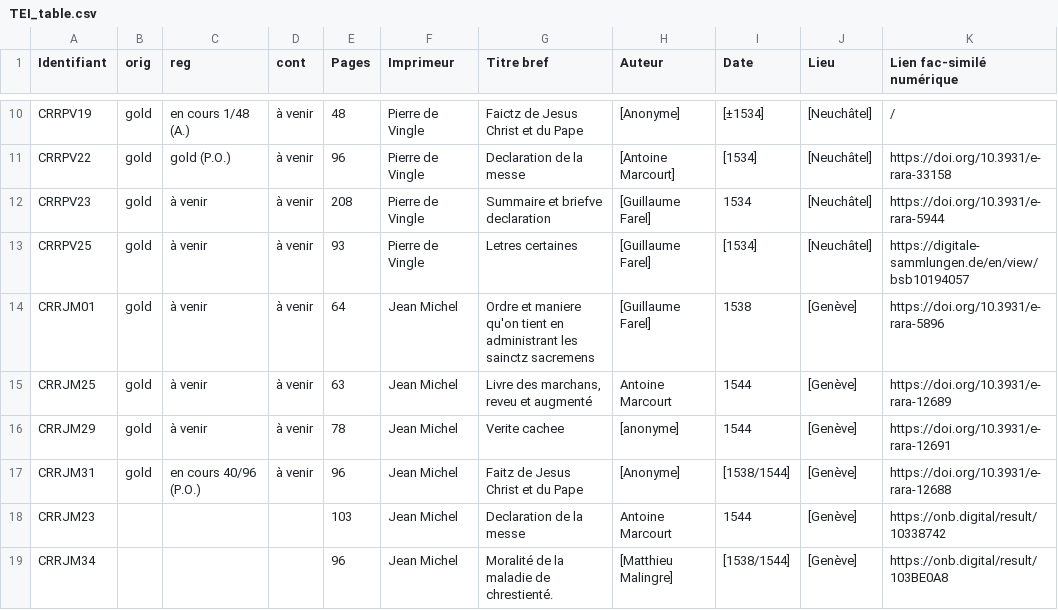
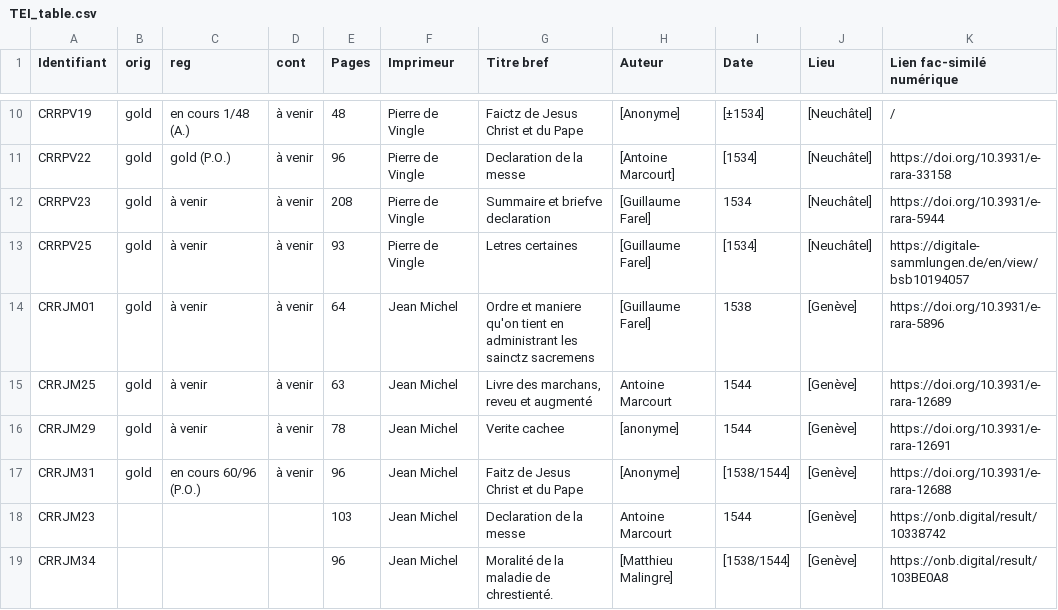
Before and after one commit to SETAFDH/TEI-SETAF, a CSV file: TEI_table.csv, drawn as a sheet; only a part is shown, gaps mark what is left out; the diff names each change by its address in the sheet, - before the commit and + after, or states it on an @@ line.

Commit message:
Update TEI_table.csv

```diff
--- a/TEI_table.csv
+++ b/TEI_table.csv
-C17 (reg): en cours 40/96 (P.O.)
+C17 (reg): en cours 60/96 (P.O.)
```
